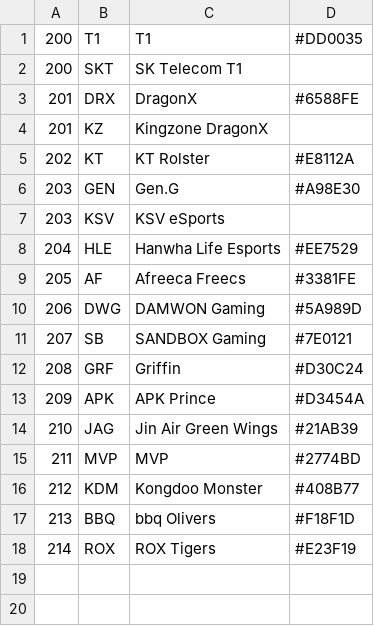
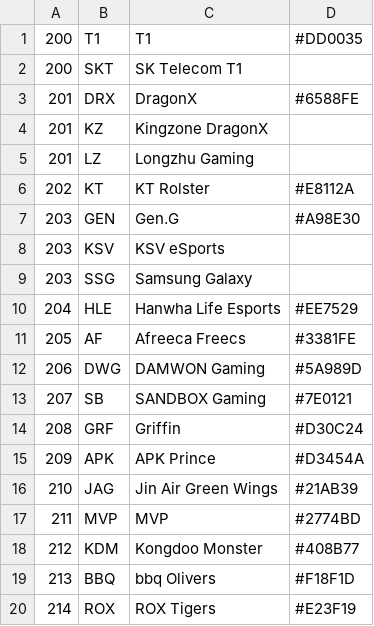
Before and after one commit to jprMesh/LeagueOfElo, a CSV file: cfg/LCK_teams.csv, drawn as a sheet; the diff names each change by its address in the sheet, - before the commit and + after, or states it on an @@ line.

```diff
--- a/cfg/LCK_teams.csv
+++ b/cfg/LCK_teams.csv
+row 5: 201 | LZ | Longzhu Gaming
+row 9: 203 | SSG | Samsung Galaxy
```
Also changed, not shown: cfg/LCS_teams.csv, 13 other files.
